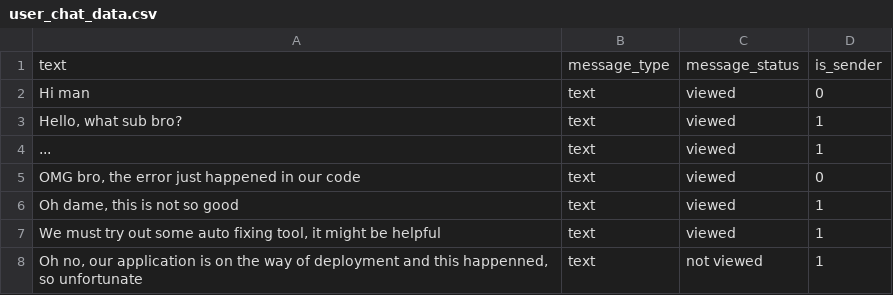
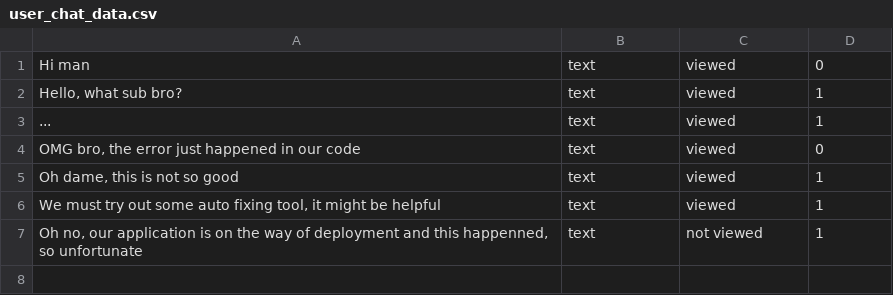
Before and after one commit to boohthai/Thesis-Grad, a CSV file: assets/user_chat_data.csv (was lib/data/user_chat_data.csv), drawn as a sheet; the diff names each change by its address in the sheet, - before the commit and + after, or states it on an @@ line.

Commit message:
Display message from .csv file successfully

```diff
--- a/lib/data/user_chat_data.csv
+++ b/assets/user_chat_data.csv
-row 1: text | message_type | message_status | is_sender
```
Also changed, not shown: 4 other files.
